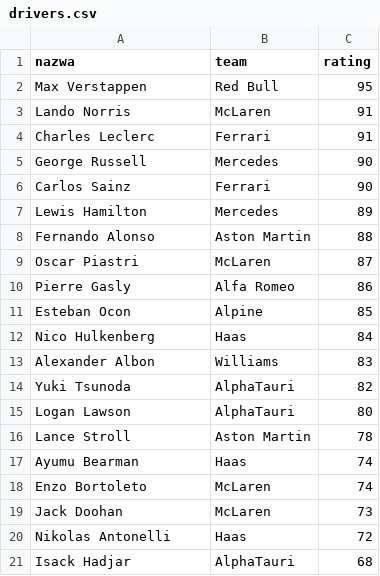
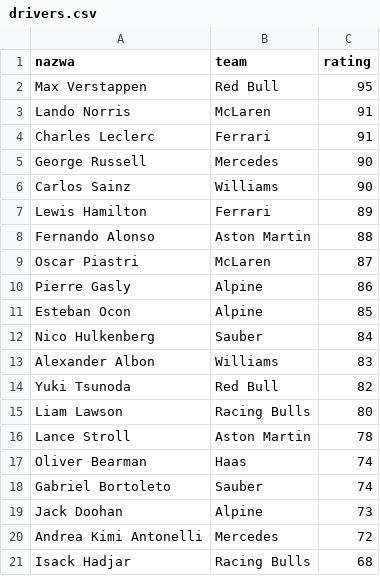
Before and after one commit to suwka/PitWall, a CSV file: data/drivers.csv, drawn as a sheet.

Commit message:
updated drivers list

```diff
--- a/data/drivers.csv
+++ b/data/drivers.csv
@@ -5,17 +5,17 @@ Charles Leclerc,Ferrari,91
 George Russell,Mercedes,90
-Carlos Sainz,Ferrari,90
-Lewis Hamilton,Mercedes,89
+Carlos Sainz,Williams,90
+Lewis Hamilton,Ferrari,89
 Fernando Alonso,Aston Martin,88
 Oscar Piastri,McLaren,87
-Pierre Gasly,Alfa Romeo,86
+Pierre Gasly,Alpine,86
 Esteban Ocon,Alpine,85
-Nico Hulkenberg,Haas,84
+Nico Hulkenberg,Sauber,84
 Alexander Albon,Williams,83
-Yuki Tsunoda,AlphaTauri,82
-Logan Lawson,AlphaTauri,80
+Yuki Tsunoda,Red Bull,82
+Liam Lawson,Racing Bulls,80
 Lance Stroll,Aston Martin,78
-Ayumu Bearman,Haas,74
-Enzo Bortoleto,McLaren,74
-Jack Doohan,McLaren,73
-Nikolas Antonelli,Haas,72
-Isack Hadjar,AlphaTauri,68
+Oliver Bearman,Haas,74
+Gabriel Bortoleto,Sauber,74
+Jack Doohan,Alpine,73
+Andrea Kimi Antonelli,Mercedes,72
+Isack Hadjar,Racing Bulls,68
```
